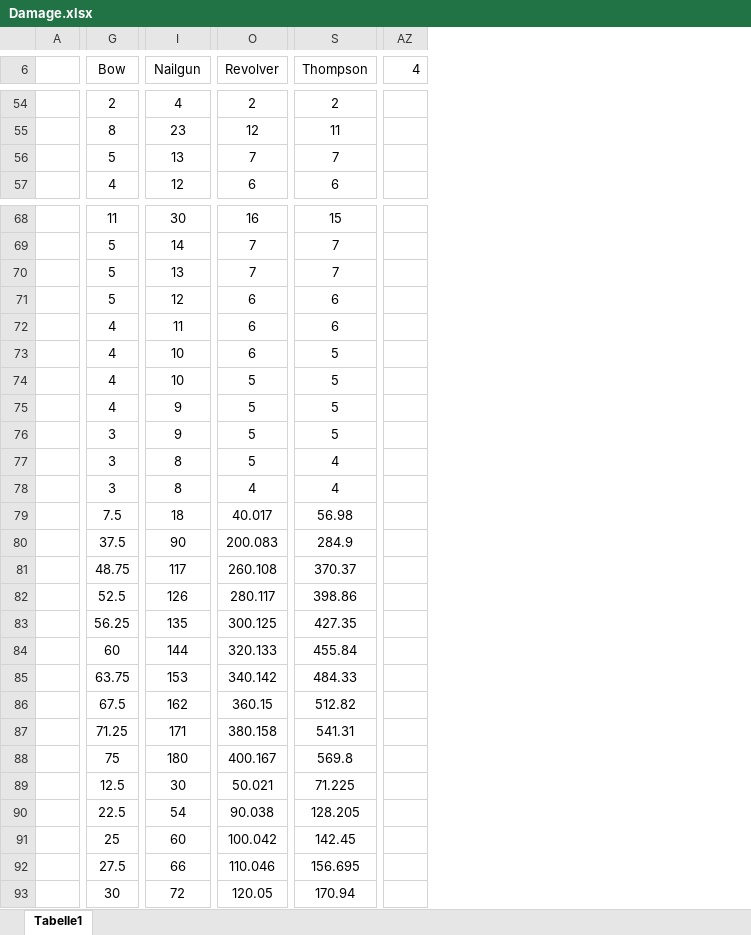
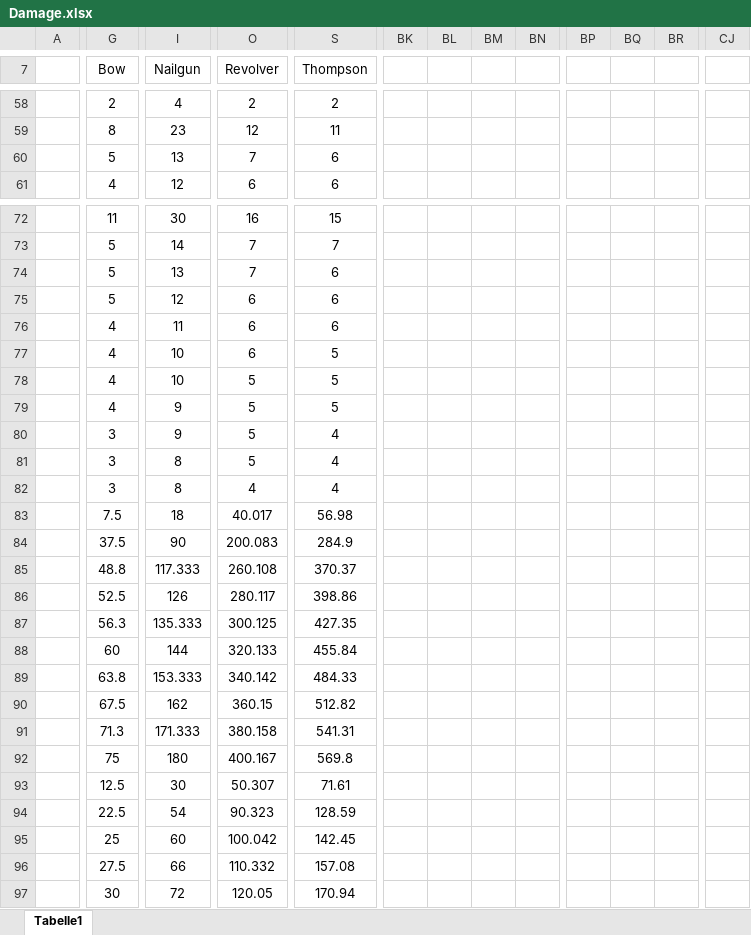
Before and after one commit to viddie/RustInfos, an Excel workbook: Damage.xlsx, sheet Tabelle1, drawn as a sheet; only a part is shown, gaps mark what is left out; values as stored, in another font and other column widths than the file's, no borders; charts and pictures and conditional formats not drawn; removed rows and columns are numbered as before the commit, all else as after; the diff covers the shown part only; the diff names each change by its address in the sheet, - before the commit and + after, or states it on an @@ line.

Commit message:
Added damage dropoff for Crossbow

```diff
--- a/Damage.xlsx (sheet Tabelle1)
+++ b/Damage.xlsx (sheet Tabelle1)
-column AZ (4), empty
+column BK, empty
+column BL, empty
+column BM, empty
+column BN, empty
+column BP, empty
+column BQ, empty
+column BR, empty
+column CJ, empty
-S60 (Thompson): 7
+S60 (Thompson): 6
-S74 (Thompson): 7
+S74 (Thompson): 6
-S80 (Thompson): 5
+S80 (Thompson): 4
-G85 (Bow): 48.75
+G85 (Bow): 48.8
-I85 (Nailgun): 117
+I85 (Nailgun): 117.333
-G87 (Bow): 56.25
+G87 (Bow): 56.3
-I87 (Nailgun): 135
+I87 (Nailgun): 135.333
-G89 (Bow): 63.75
+G89 (Bow): 63.8
-I89 (Nailgun): 153
+I89 (Nailgun): 153.333
-G91 (Bow): 71.25
+G91 (Bow): 71.3
-I91 (Nailgun): 171
+I91 (Nailgun): 171.333
-O93 (Revolver): 50.021
+O93 (Revolver): 50.307
-S93 (Thompson): 71.225
+S93 (Thompson): 71.61
-O94 (Revolver): 90.038
+O94 (Revolver): 90.323
-S94 (Thompson): 128.205
+S94 (Thompson): 128.59
-O96 (Revolver): 110.046
+O96 (Revolver): 110.332
-S96 (Thompson): 156.695
+S96 (Thompson): 157.08
```
Also changed, not shown: 34 added rows, 17 removed rows, 26 added columns, 137 edited cells and merged cells elsewhere in this sheet, formulas that keep their value, charts or pictures, 3 other files.
